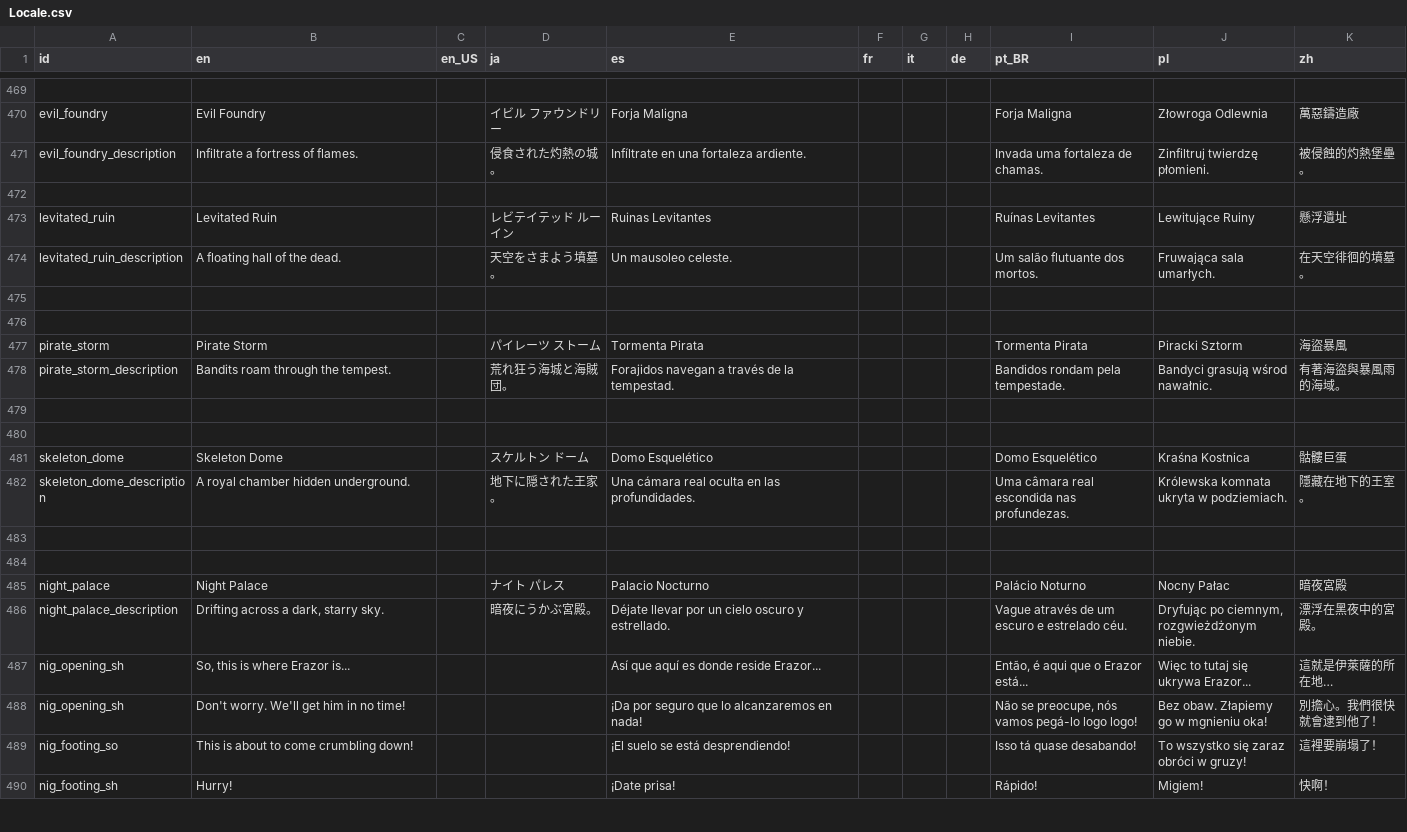
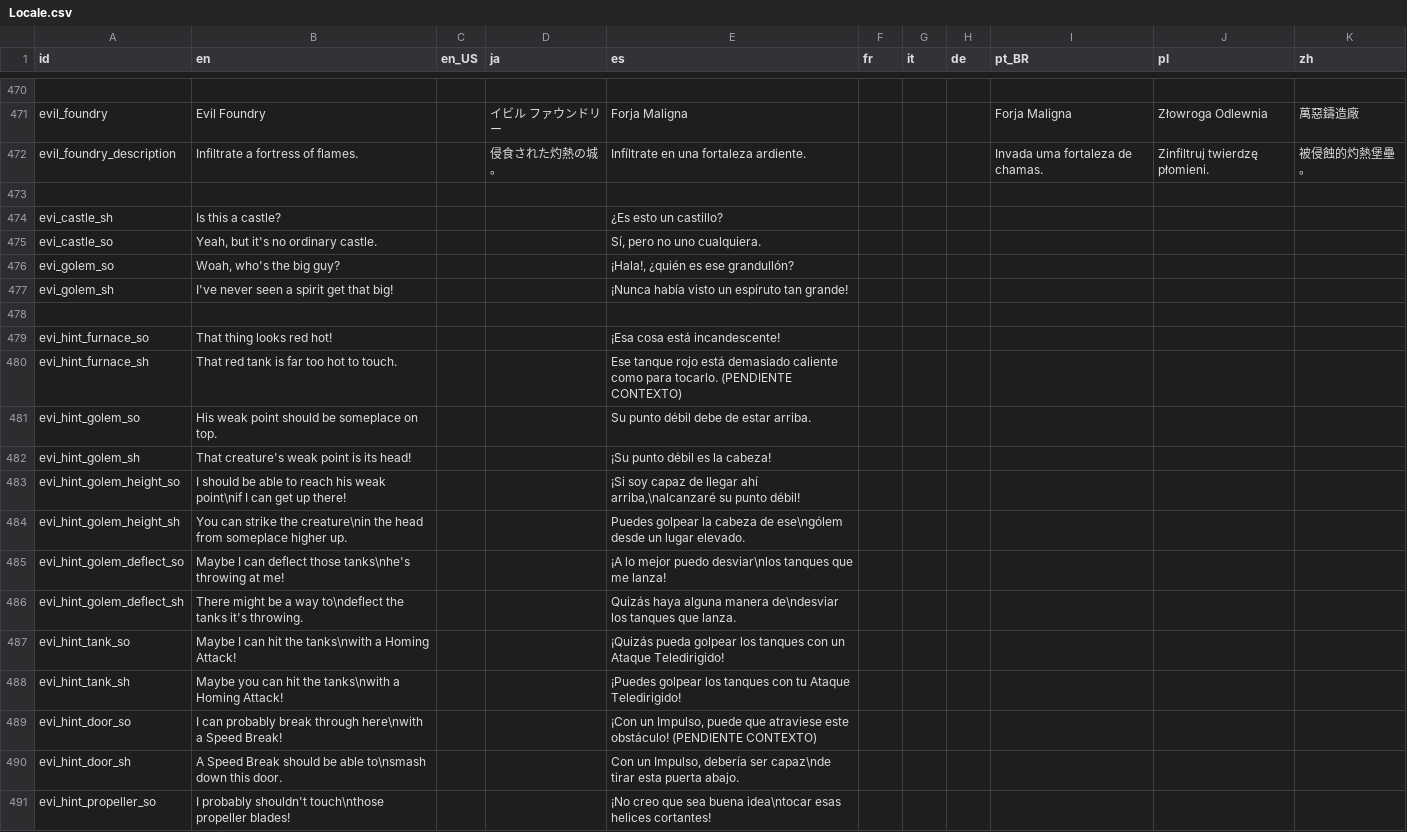
Before and after one commit to Kuma-Boo/project-reignition, a CSV file: Project/locale/Locale.csv, drawn as a sheet; only a part is shown, gaps mark what is left out; the shorter side is filled out with more unchanged rows; the diff covers the shown part only.

```diff
--- a/Project/locale/Locale.csv
+++ b/Project/locale/Locale.csv
@@ -471 +472,20 @@ evil_foundry	Evil Foundry		イビル　ファウンドリー	Forja Maligna				Fo
 evil_foundry_description	Infiltrate a fortress of flames.		侵食された灼熱の城。	Infíltrate en una fortaleza ardiente.				Invada uma fortaleza de chamas.	Zinfiltruj twierdzę płomieni.	被侵蝕的灼熱堡壘。
+										
+evi_castle_sh	Is this a castle?			¿Es esto un castillo?						
+evi_castle_so	Yeah, but it's no ordinary castle.			Sí, pero no uno cualquiera.						
+evi_golem_so	Woah, who's the big guy?			¡Hala!, ¿quién es ese grandullón?						
+evi_golem_sh	I've never seen a spirit get that big!			¡Nunca había visto un espíruto tan grande!						
+										
+evi_hint_furnace_so	That thing looks red hot!			¡Esa cosa está incandescente!						
+evi_hint_furnace_sh	That red tank is far too hot to touch.			Ese tanque rojo está demasiado caliente como para tocarlo. (PENDIENTE CONTEXTO)						
+evi_hint_golem_so	His weak point should be someplace on top.			Su punto débil debe de estar arriba.						
+evi_hint_golem_sh	That creature's weak point is its head!			¡Su punto débil es la cabeza!						
+evi_hint_golem_height_so	I should be able to reach his weak point\nif I can get up there!			¡Si soy capaz de llegar ahí arriba,\nalcanzaré su punto débil!						
+evi_hint_golem_height_sh	You can strike the creature\nin the head from someplace higher up.			Puedes golpear la cabeza de ese\ngólem desde un lugar elevado.						
+evi_hint_golem_deflect_so	Maybe I can deflect those tanks\nhe's throwing at me!			¡A lo mejor puedo desviar\nlos tanques que me lanza!						
+evi_hint_golem_deflect_sh	There might be a way to\ndeflect the tanks it's throwing.			Quizás haya alguna manera de\ndesviar los tanques que lanza.						
+evi_hint_tank_so	Maybe I can hit the tanks\nwith a Homing Attack!			¡Quizás pueda golpear los tanques con un Ataque Teledirigido!						
+evi_hint_tank_sh	Maybe you can hit the tanks\nwith a Homing Attack!			¡Puedes golpear los tanques con tu Ataque Teledirigido!						
+evi_hint_door_so	I can probably break through here\nwith a Speed Break!			¡Con un Impulso, puede que atraviese este obstáculo! (PENDIENTE CONTEXTO)						
+evi_hint_door_sh	A Speed Break should be able to\nsmash down this door.			Con un Impulso, debería ser capaz\nde tirar esta puerta abajo.						
+evi_hint_propeller_so	I probably shouldn't touch\nthose propeller blades!			¡No creo que sea buena idea\ntocar esas helices cortantes!						
```
Also changed, not shown: 23 added rows and 39 edited cells elsewhere in this file, 6 other files.
